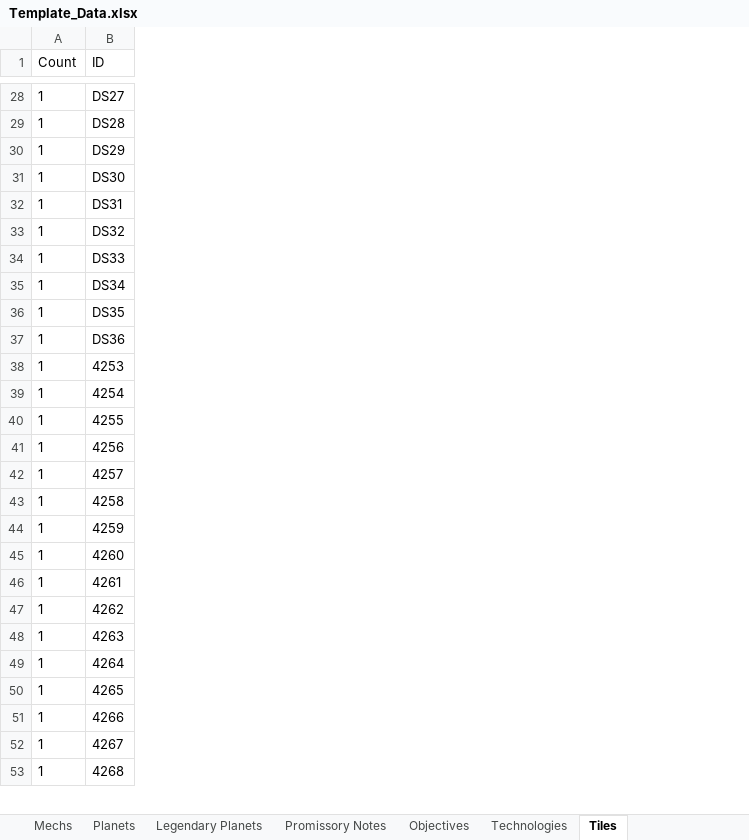
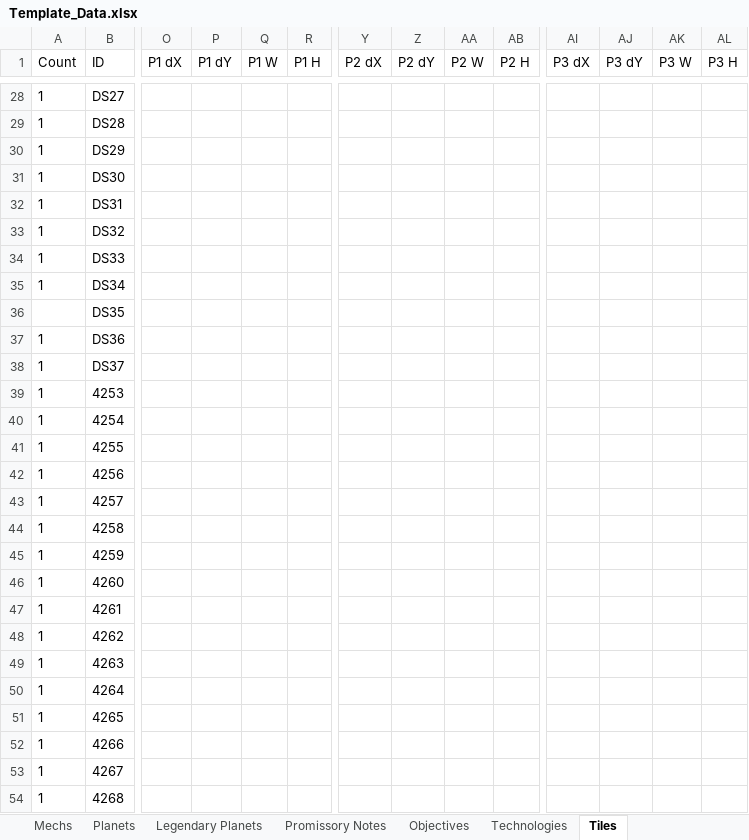
Before and after one commit to ZhenjaMax/TI4Templates, an Excel workbook: Template_Data.xlsx, sheet Tiles, drawn as a sheet; only a part is shown, gaps mark what is left out; values as stored, in another font and other column widths than the file's, no borders; rows hold the shown columns only; the diff covers the shown part only; the diff names each change by its address in the sheet, - before the commit and + after, or states it on an @@ line.

Commit message:
Tiles WIP 5

```diff
--- a/Template_Data.xlsx (sheet Tiles)
+++ b/Template_Data.xlsx (sheet Tiles)
+column O (P1 dX), empty
+column P (P1 dY), empty
+column Q (P1 W), empty
+column R (P1 H), empty
+column Y (P2 dX), empty
+column Z (P2 dY), empty
+column AA (P2 W), empty
+column AB (P2 H), empty
+column AI (P3 dX), empty
+column AJ (P3 dY), empty
+column AK (P3 W), empty
+column AL (P3 H), empty
-A36 (Count): 1
+A36 (Count): (empty)
+row 38: 1 | DS37
```
Also changed, not shown: 6 edited cells and cell formats elsewhere in this sheet, formulas that keep their value, 7 other files.
